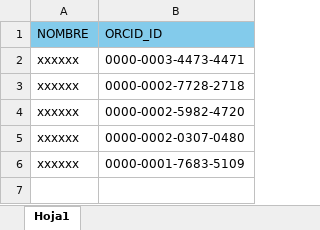
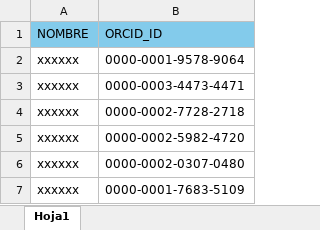
Before and after one commit to Oscar13G/Python_ORCID, an Excel workbook: sourceORCID/source_orcid.xlsx, sheet Hoja1, drawn as a sheet; values as stored, in another font and other column widths than the file's, no borders; the diff names each change by its address in the sheet, - before the commit and + after, or states it on an @@ line.

```diff
--- a/sourceORCID/source_orcid.xlsx (sheet Hoja1)
+++ b/sourceORCID/source_orcid.xlsx (sheet Hoja1)
+row 2: xxxxxx | 0000-0001-9578-9064
```
Also changed, not shown: 1 other file.
